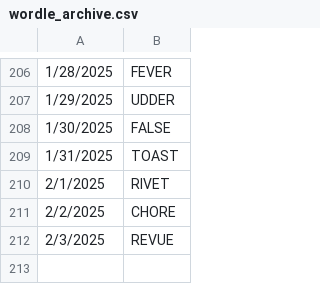
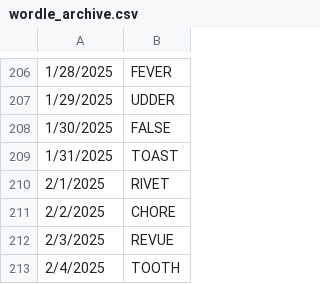
Before and after one commit to deda-72/WORDLE-archive, a CSV file: wordle_archive.csv, drawn as a sheet; only a part is shown, gaps mark what is left out; the diff names each change by its address in the sheet, - before the commit and + after, or states it on an @@ line.

Commit message:
Update wordle_archive.csv

```diff
--- a/wordle_archive.csv
+++ b/wordle_archive.csv
+row 213: 2/4/2025 | TOOTH
```
